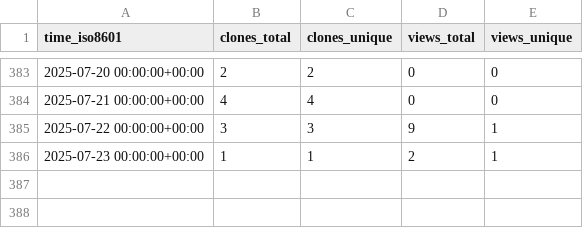
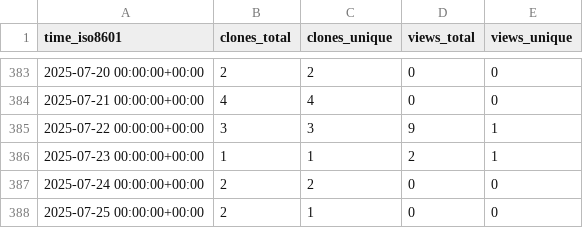
Before and after one commit to norwegian-geotechnical-institute/global-tsunami-amplification-factors, a CSV file: norwegian-geotechnical-institute/global-tsunami-amplification-factors/ghrs-data/views_clones_aggregate.csv, drawn as a sheet; only a part is shown, gaps mark what is left out.

```diff
--- a/norwegian-geotechnical-institute/global-tsunami-amplification-factors/ghrs-data/views_clones_aggregate.csv
+++ b/norwegian-geotechnical-institute/global-tsunami-amplification-factors/ghrs-data/views_clones_aggregate.csv
@@ -386 +386,3 @@ time_iso8601,clones_total,clones_unique,views_total,views_unique
 2025-07-23 00:00:00+00:00,1,1,2,1
+2025-07-24 00:00:00+00:00,2,2,0,0
+2025-07-25 00:00:00+00:00,2,1,0,0
```
Also changed, not shown: 1 other file.
